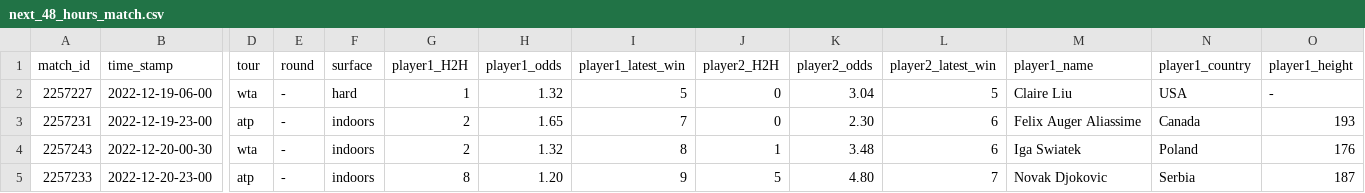
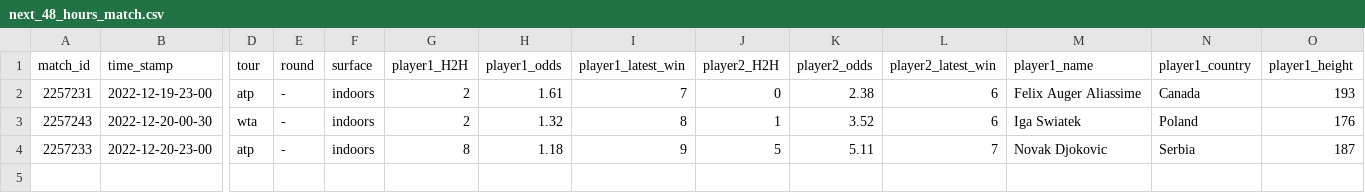
Before and after one commit to ebijun1007/tennis_all_tour_scraper, a CSV file: data/next_48_hours_match.csv, drawn as a sheet; only a part is shown, gaps mark what is left out; removed rows and columns are numbered as before the commit, all else as after; rows hold the shown columns only; the diff names each change by its address in the sheet, - before the commit and + after, or states it on an @@ line.

```diff
--- a/data/next_48_hours_match.csv
+++ b/data/next_48_hours_match.csv
-row 2: 2257227 | 2022-12-19-06-00 | wta | - | hard | 1 | 1.32 | 5 | 0 | 3.04 | 5 | Claire Liu | USA | -
-H2 (player1_odds): 1.65
+H2 (player1_odds): 1.61
-K2 (player2_odds): 2.30
+K2 (player2_odds): 2.38
-K3 (player2_odds): 3.48
+K3 (player2_odds): 3.52
-H4 (player1_odds): 1.20
+H4 (player1_odds): 1.18
-K4 (player2_odds): 4.80
+K4 (player2_odds): 5.11
```
Also changed, not shown: data/2022-12-18.csv, wta.csv, 3 other files.
